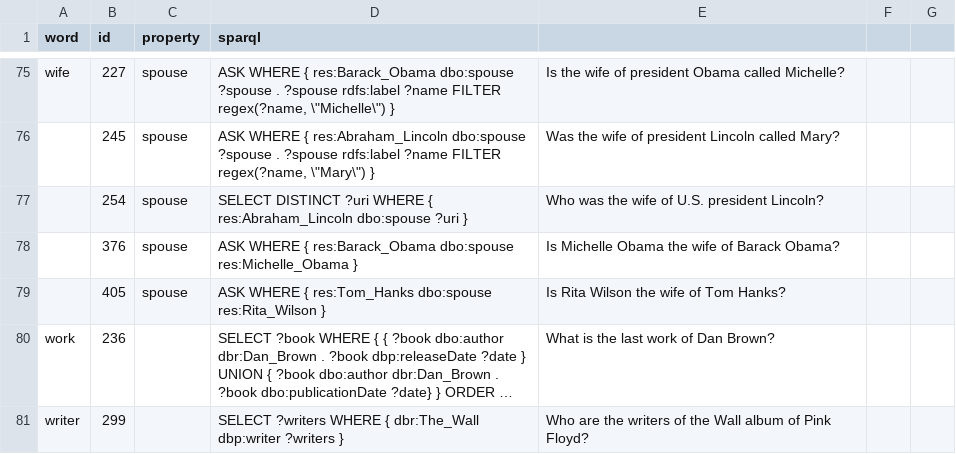
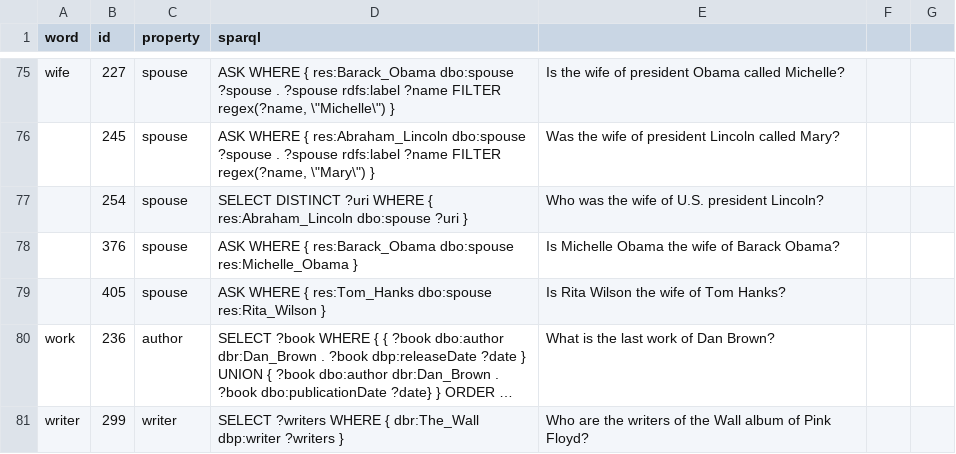
Before and after one commit to fazleh2010/LDKpaperData, a CSV file: gold/NN-predicate-qald9.csv, drawn as a sheet; only a part is shown, gaps mark what is left out; long unchanged cells end in …; the diff names each change by its address in the sheet, - before the commit and + after, or states it on an @@ line.

```diff
--- a/gold/NN-predicate-qald9.csv
+++ b/gold/NN-predicate-qald9.csv
-C80 (property): (empty)
+C80 (property): author
-C81 (property): (empty)
+C81 (property): writer
```
Also changed, not shown: 1 other file.
